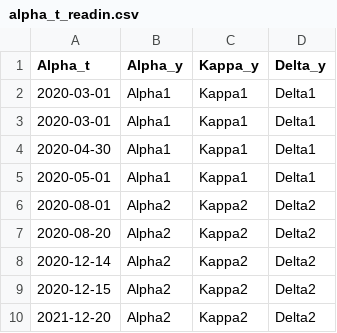
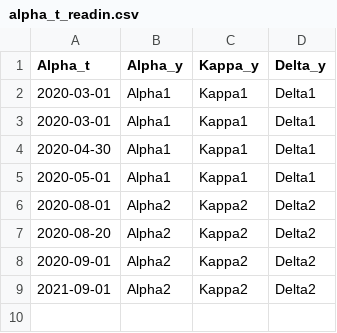
Before and after one commit to AbigailHorn/COV2-Vax, a CSV file: data/alpha_t_readin.csv, drawn as a sheet.

```diff
--- a/data/alpha_t_readin.csv
+++ b/data/alpha_t_readin.csv
@@ -7,4 +7,3 @@ Alpha_t,Alpha_y,Kappa_y,Delta_y
 2020-08-20,Alpha2,Kappa2,Delta2
-2020-12-14,Alpha2,Kappa2,Delta2
-2020-12-15,Alpha2,Kappa2,Delta2
-2021-12-20,Alpha2,Kappa2,Delta2
+2020-09-01,Alpha2,Kappa2,Delta2
+2021-09-01,Alpha2,Kappa2,Delta2
```
Also changed, not shown: 28 other files.
